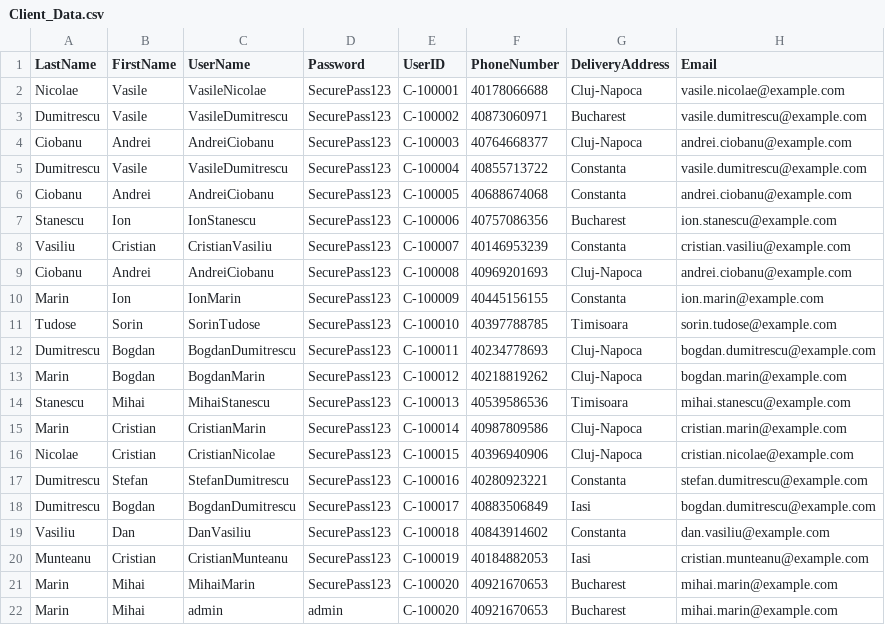
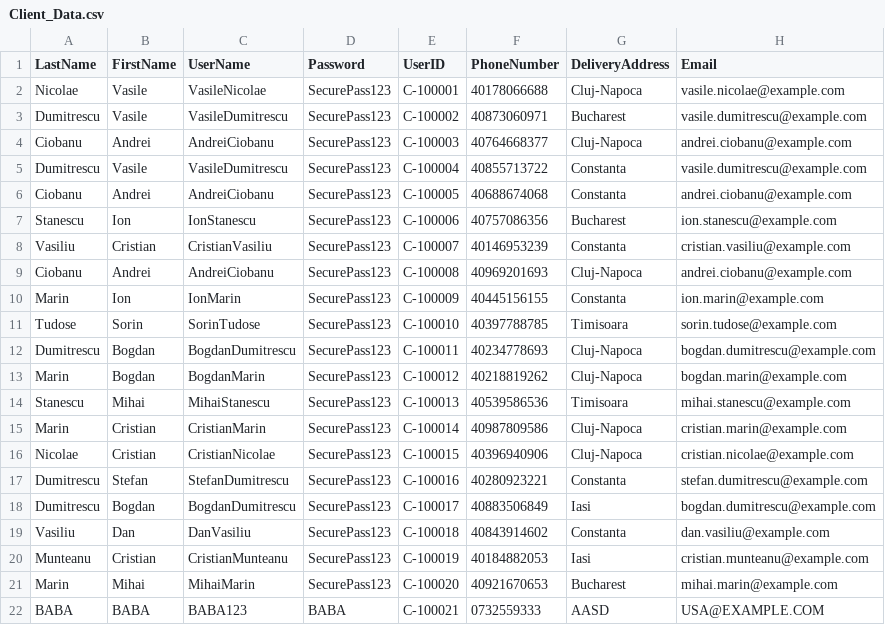
Before and after one commit to Tudorr02/FoodDelivery, a CSV file: res/CSV/Client_Data.csv, drawn as a sheet.

```diff
--- a/res/CSV/Client_Data.csv
+++ b/res/CSV/Client_Data.csv
@@ -21,2 +21,2 @@ Munteanu,Cristian,CristianMunteanu,SecurePass123,C-100019,40184882053,Iasi,crist
 Marin,Mihai,MihaiMarin,SecurePass123,C-100020,40921670653,Bucharest,mihai.marin@example.com
-Marin,Mihai,admin,admin,C-100020,40921670653,Bucharest,mihai.marin@example.com
+BABA,BABA,BABA123,BABA,C-100021,0732559333,AASD,USA@EXAMPLE.COM
```
Also changed, not shown: res/CSV/DeliveryMen_Data.csv, 5 other files.
